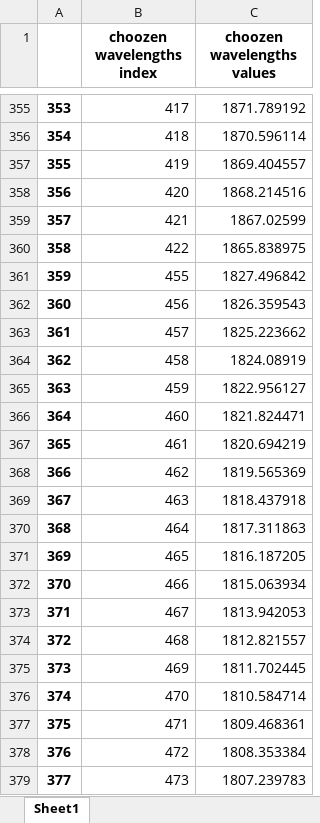
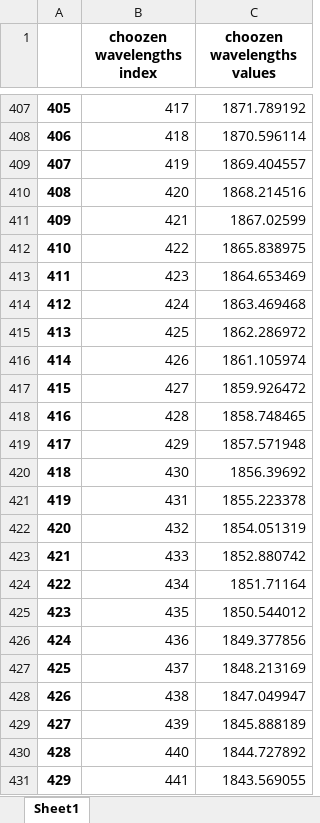
Before and after one commit to Ayoubzinini/oil-project, an Excel workbook: choozen_wavelengths.xlsx, sheet Sheet1, drawn as a sheet; only a part is shown, gaps mark what is left out; the shorter side is filled out with more unchanged rows; values as stored, in another font and other column widths than the file's, no borders; the diff covers the shown part only; the diff names each change by its address in the sheet, - before the commit and + after, or states it on an @@ line.

```diff
--- a/choozen_wavelengths.xlsx (sheet Sheet1)
+++ b/choozen_wavelengths.xlsx (sheet Sheet1)
@@ column A renumbered between rows 36 and 1004 @@
+row 413: 411 | 423 | 1864.653469
+row 414: 412 | 424 | 1863.469468
+row 415: 413 | 425 | 1862.286972
+row 416: 414 | 426 | 1861.105974
+row 417: 415 | 427 | 1859.926472
+row 418: 416 | 428 | 1858.748465
+row 419: 417 | 429 | 1857.571948
+row 420: 418 | 430 | 1856.39692
+row 421: 419 | 431 | 1855.223378
+row 422: 420 | 432 | 1854.051319
+row 423: 421 | 433 | 1852.880742
+row 424: 422 | 434 | 1851.71164
+row 425: 423 | 435 | 1850.544012
+row 426: 424 | 436 | 1849.377856
+row 427: 425 | 437 | 1848.213169
+row 428: 426 | 438 | 1847.049947
+row 429: 427 | 439 | 1845.888189
+row 430: 428 | 440 | 1844.727892
+row 431: 429 | 441 | 1843.569055
```
Also changed, not shown: 146 added rows and 8 removed rows elsewhere in this sheet, coefs_model_oil.xlsx, test_Data_oil.xlsx, 3 other files.
